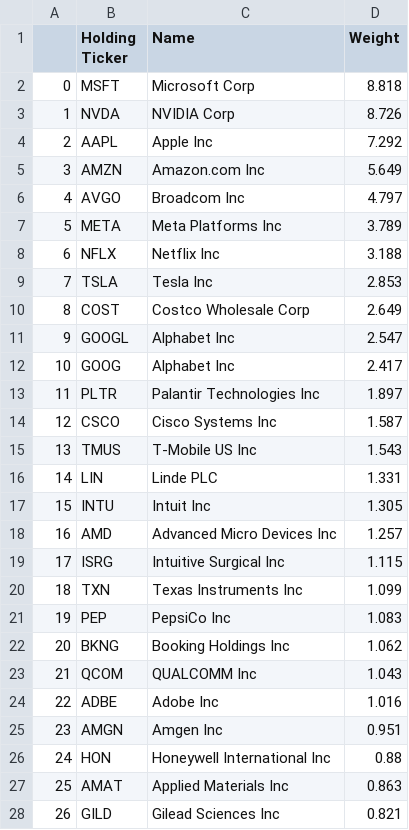
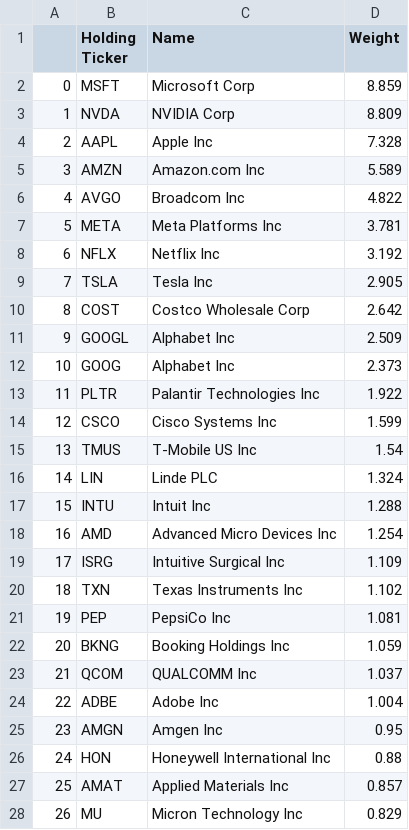
Before and after one commit to major/index-etfs, a CSV file: qqq.csv, drawn as a sheet; only a part is shown; the diff covers the shown part only.

Commit message:
Updating ETF data: Thu Jun 19 19:17:09 UTC 2025

```diff
--- a/qqq.csv
+++ b/qqq.csv
@@ -1,28 +1,28 @@
 ,Holding Ticker,Name,Weight
-0,MSFT ,Microsoft Corp,8.818
-1,NVDA ,NVIDIA Corp,8.726
-2,AAPL ,Apple Inc,7.292
-3,AMZN ,Amazon.com Inc,5.649
-4,AVGO ,Broadcom Inc,4.797
-5,META ,Meta Platforms Inc,3.789
-6,NFLX ,Netflix Inc,3.188
-7,TSLA ,Tesla Inc,2.853
-8,COST ,Costco Wholesale Corp,2.649
-9,GOOGL ,Alphabet Inc,2.547
-10,GOOG ,Alphabet Inc,2.417
-11,PLTR ,Palantir Technologies Inc,1.897
-12,CSCO ,Cisco Systems Inc,1.587
-13,TMUS ,T-Mobile US Inc,1.543
-14,LIN ,Linde PLC,1.331
-15,INTU ,Intuit Inc,1.305
-16,AMD ,Advanced Micro Devices Inc,1.257
-17,ISRG ,Intuitive Surgical Inc,1.115
-18,TXN ,Texas Instruments Inc,1.099
-19,PEP ,PepsiCo Inc,1.083
-20,BKNG ,Booking Holdings Inc,1.062
-21,QCOM ,QUALCOMM Inc,1.043
-22,ADBE ,Adobe Inc,1.016
-23,AMGN ,Amgen Inc,0.951
+0,MSFT ,Microsoft Corp,8.859
+1,NVDA ,NVIDIA Corp,8.809
+2,AAPL ,Apple Inc,7.328
+3,AMZN ,Amazon.com Inc,5.589
+4,AVGO ,Broadcom Inc,4.822
+5,META ,Meta Platforms Inc,3.781
+6,NFLX ,Netflix Inc,3.192
+7,TSLA ,Tesla Inc,2.905
+8,COST ,Costco Wholesale Corp,2.642
+9,GOOGL ,Alphabet Inc,2.509
+10,GOOG ,Alphabet Inc,2.373
+11,PLTR ,Palantir Technologies Inc,1.922
+12,CSCO ,Cisco Systems Inc,1.599
+13,TMUS ,T-Mobile US Inc,1.54
+14,LIN ,Linde PLC,1.324
+15,INTU ,Intuit Inc,1.288
+16,AMD ,Advanced Micro Devices Inc,1.254
+17,ISRG ,Intuitive Surgical Inc,1.109
+18,TXN ,Texas Instruments Inc,1.102
+19,PEP ,PepsiCo Inc,1.081
+20,BKNG ,Booking Holdings Inc,1.059
+21,QCOM ,QUALCOMM Inc,1.037
+22,ADBE ,Adobe Inc,1.004
+23,AMGN ,Amgen Inc,0.95
 24,HON ,Honeywell International Inc,0.88
-25,AMAT ,Applied Materials Inc,0.863
-26,GILD ,Gilead Sciences Inc,0.821
+25,AMAT ,Applied Materials Inc,0.857
+26,MU ,Micron Technology Inc,0.829
```
Also changed, not shown: 119 edited cells elsewhere in this file, 1 other file.
